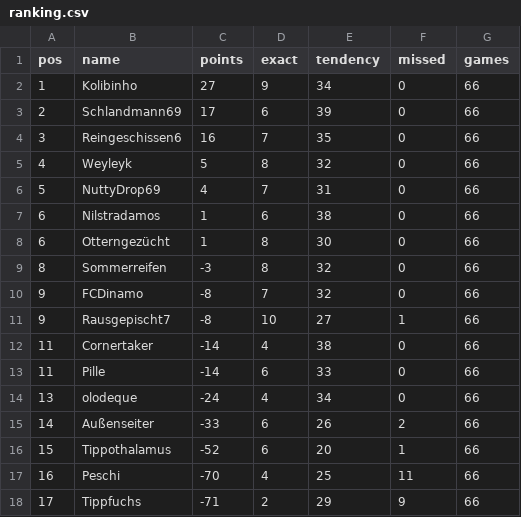
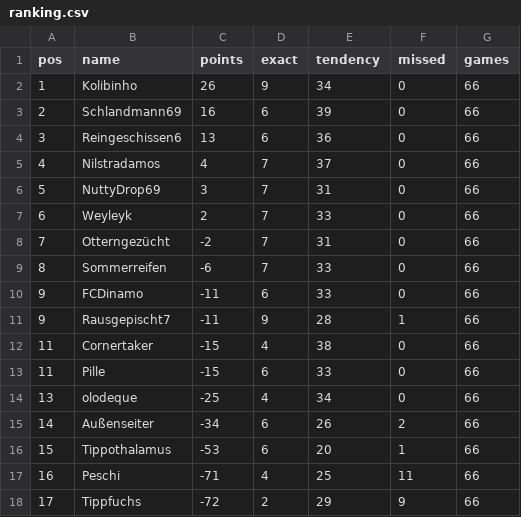
Before and after one commit to senickel/mexiko26-wertung, a CSV file: ranking.csv, drawn as a sheet.

Commit message:
update ranking

```diff
--- a/ranking.csv
+++ b/ranking.csv
@@ -1,18 +1,18 @@
 pos,name,points,exact,tendency,missed,games
-1,Kolibinho,27,9,34,0,66
-2,Schlandmann69,17,6,39,0,66
-3,Reingeschissen6,16,7,35,0,66
-4,Weyleyk,5,8,32,0,66
-5,NuttyDrop69,4,7,31,0,66
-6,Nilstradamos,1,6,38,0,66
-6,Otterngezücht,1,8,30,0,66
-8,Sommerreifen,-3,8,32,0,66
-9,FCDinamo,-8,7,32,0,66
-9,Rausgepischt7,-8,10,27,1,66
-11,Cornertaker,-14,4,38,0,66
-11,Pille,-14,6,33,0,66
-13,olodeque,-24,4,34,0,66
-14,Außenseiter,-33,6,26,2,66
-15,Tippothalamus,-52,6,20,1,66
-16,Peschi,-70,4,25,11,66
-17,Tippfuchs,-71,2,29,9,66
+1,Kolibinho,26,9,34,0,66
+2,Schlandmann69,16,6,39,0,66
+3,Reingeschissen6,13,6,36,0,66
+4,Nilstradamos,4,7,37,0,66
+5,NuttyDrop69,3,7,31,0,66
+6,Weyleyk,2,7,33,0,66
+7,Otterngezücht,-2,7,31,0,66
+8,Sommerreifen,-6,7,33,0,66
+9,FCDinamo,-11,6,33,0,66
+9,Rausgepischt7,-11,9,28,1,66
+11,Cornertaker,-15,4,38,0,66
+11,Pille,-15,6,33,0,66
+13,olodeque,-25,4,34,0,66
+14,Außenseiter,-34,6,26,2,66
+15,Tippothalamus,-53,6,20,1,66
+16,Peschi,-71,4,25,11,66
+17,Tippfuchs,-72,2,29,9,66
```
Also changed, not shown: 18 other files.
